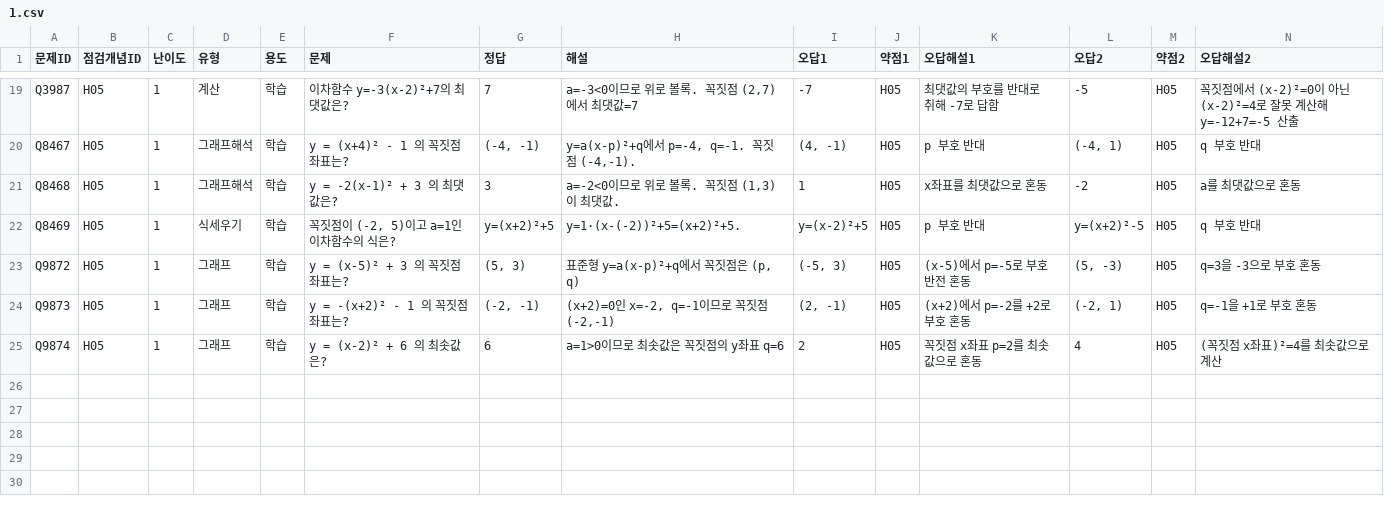
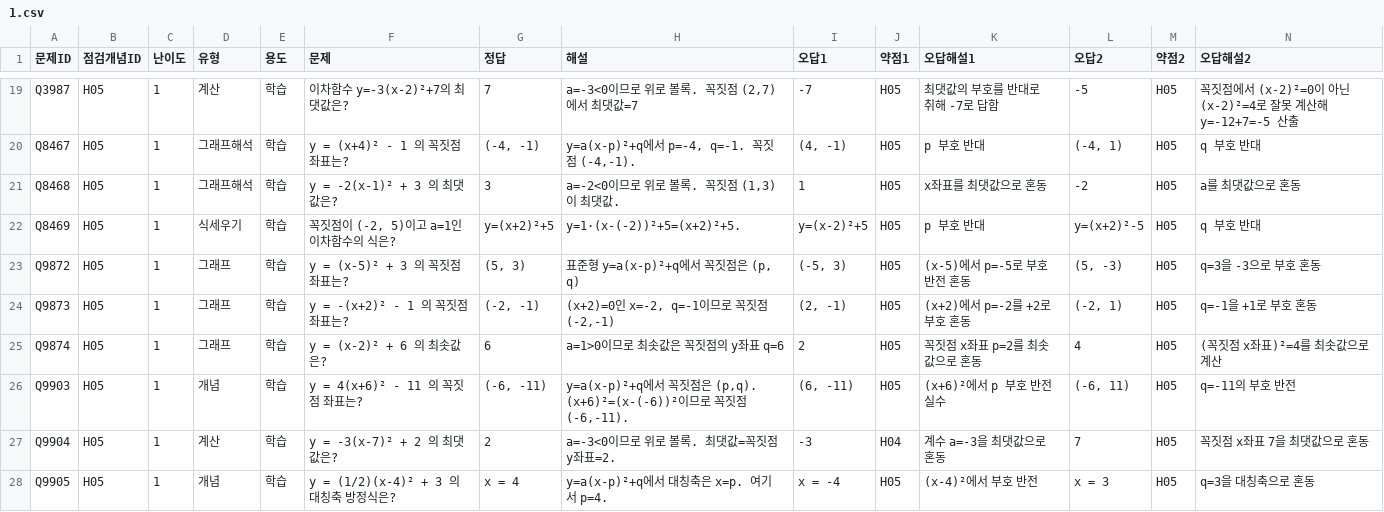
Before and after one commit to wataryu00-boop/math-diagnostic, a CSV file: problems/H05/1.csv, drawn as a sheet; only a part is shown, gaps mark what is left out; rows hold the shown columns only; the diff names each change by its address in the sheet, - before the commit and + after, or states it on an @@ line.

Commit message:
Q9883 ~ Q9946: H05 학습+진단후보 [2a/4]

```diff
--- a/problems/H05/1.csv
+++ b/problems/H05/1.csv
+row 26: Q9903 | H05 | 1 | 개념 | 학습 | y = 4(x+6)² - 11 의 꼭짓점 좌표는? | (-6, -11) | y=a(x-p)²+q에서 꼭짓점은 (p,q). (x+6)²=(x-(-6))²이므로 꼭짓점 (-6,-11). | (6, -11) | H05 | (x+6)²에서 p 부호 반전 실수 | (-6, 11) | H05 | q=-11의 부호 반전
+row 27: Q9904 | H05 | 1 | 계산 | 학습 | y = -3(x-7)² + 2 의 최댓값은? | 2 | a=-3<0이므로 위로 볼록. 최댓값=꼭짓점 y좌표=2. | -3 | H04 | 계수 a=-3을 최댓값으로 혼동 | 7 | H05 | 꼭짓점 x좌표 7을 최댓값으로 혼동
+row 28: Q9905 | H05 | 1 | 개념 | 학습 | y = (1/2)(x-4)² + 3 의 대칭축 방정식은? | x = 4 | y=a(x-p)²+q에서 대칭축은 x=p. 여기서 p=4. | x = -4 | H05 | (x-4)²에서 부호 반전 | x = 3 | H05 | q=3을 대칭축으로 혼동
```
